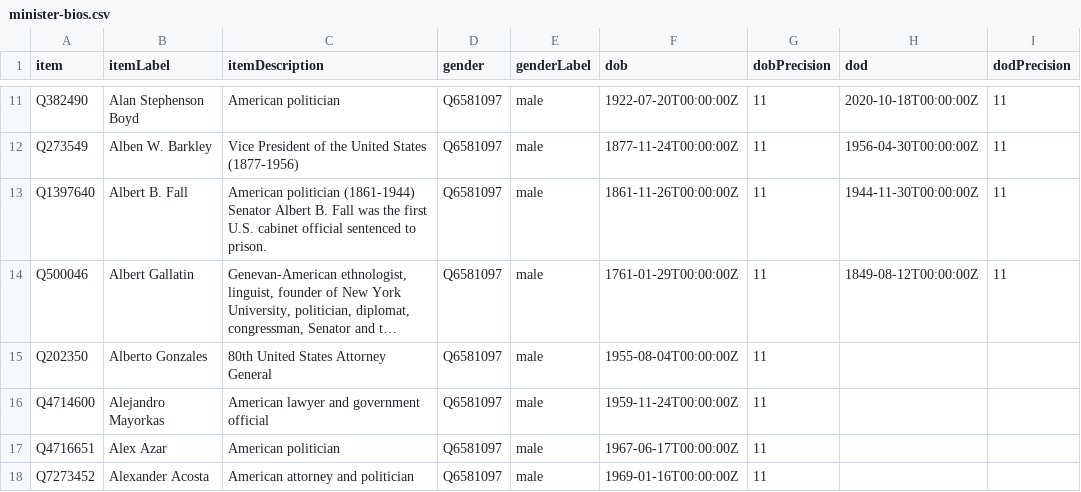
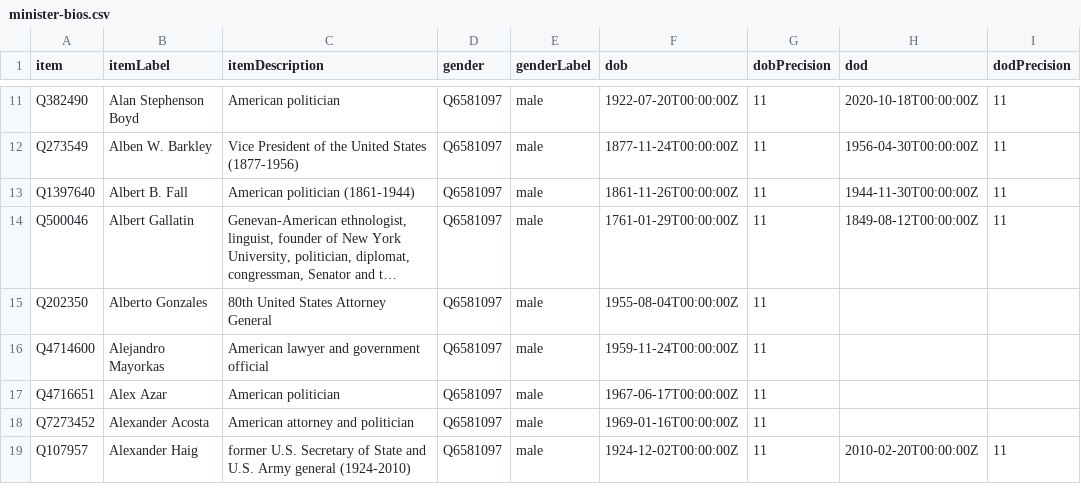
Before and after one commit to every-politician-scrapers/us-cabinet, a CSV file: wikidata/results/minister-bios.csv, drawn as a sheet; only a part is shown, gaps mark what is left out; the shorter side is filled out with more unchanged rows; long unchanged cells end in …; the diff names each change by its address in the sheet, - before the commit and + after, or states it on an @@ line.

```diff
--- a/wikidata/results/minister-bios.csv
+++ b/wikidata/results/minister-bios.csv
-C13 (itemDescription): …politician (1861-1944) Senator Albert B. Fall was the first U.S. cabinet official sentenced to prison.
+C13 (itemDescription): …politician (1861-1944)
```
